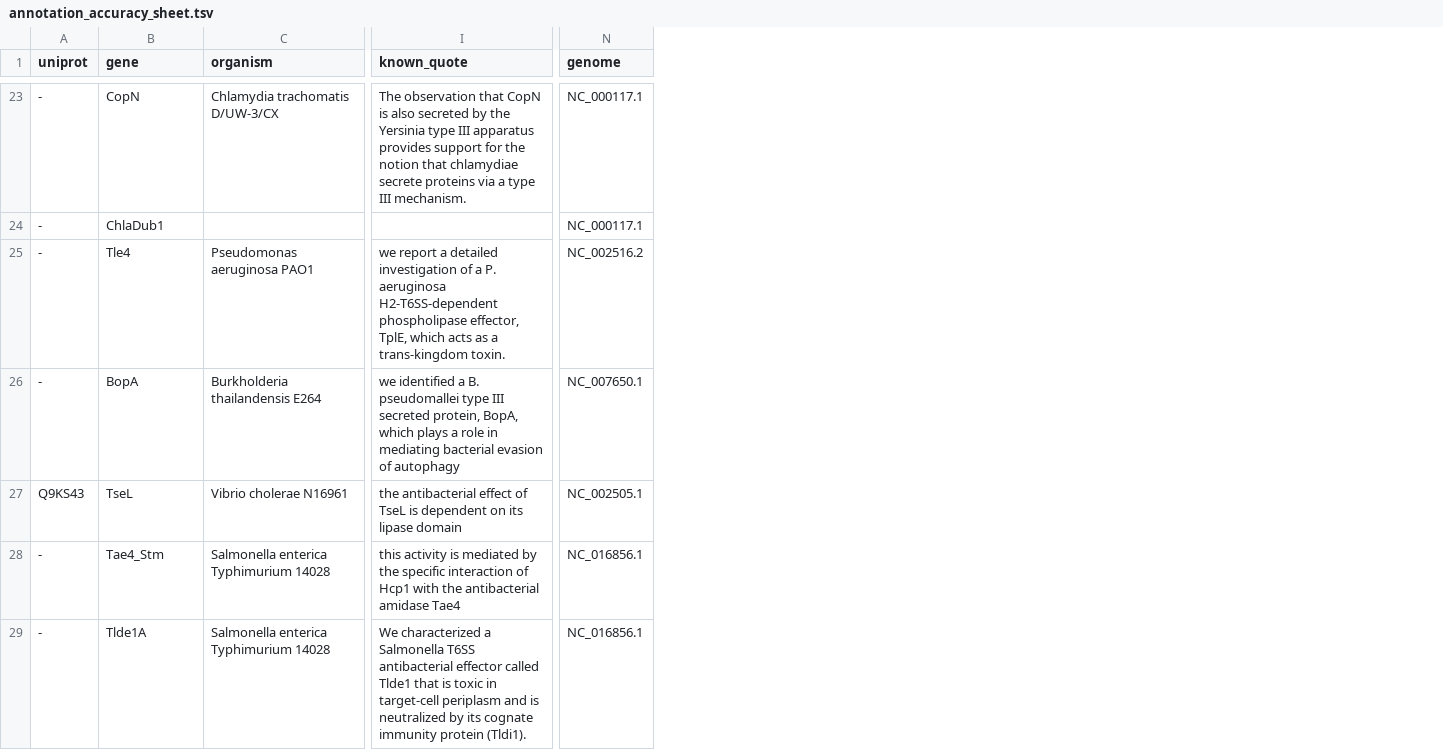
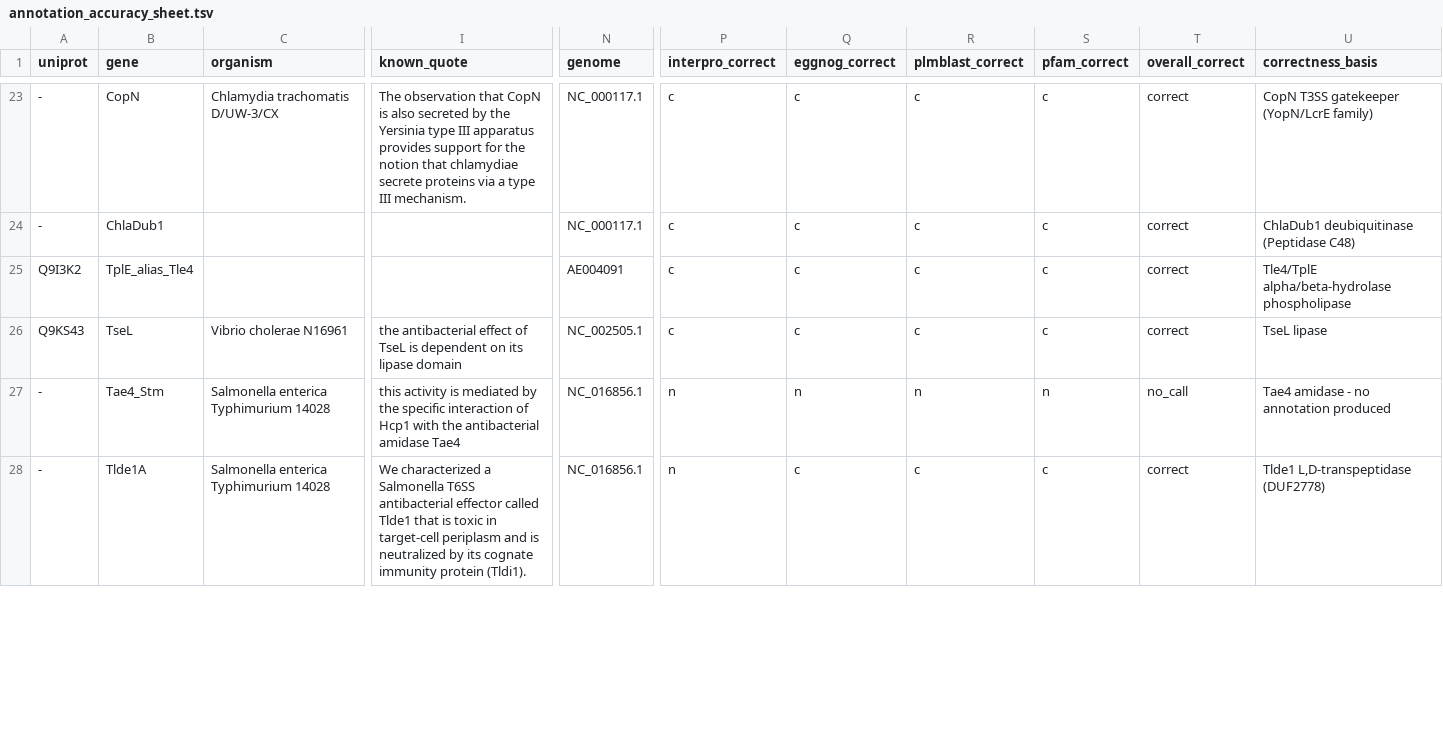
Before and after one commit to billerbeck-lab/ssign, a TSV file: validation_sweeps/benchmark/analysis/annotation_accuracy_sheet.tsv, drawn as a sheet; only a part is shown, gaps mark what is left out; removed rows and columns are numbered as before the commit, all else as after; rows hold the shown columns only; the diff covers the shown part only; the diff names each change by its address in the sheet, - before the commit and + after, or states it on an @@ line.

Commit message:
benchmark: annotation-correctness scoring + staging-off recall figures
Disable the T1SS staging fix (APPLY_T1SS_STAGING_FIX=False) so recall reports
strict emission and reconciles 1:1 with the annotation figure; regenerate recall
figures 01/05/06 and fix fig 05's now-stale 'zero misses' note to show the 4 RTX
toxins as detection misses the full-assembly rerun is expected to recover.

Add per-tool + overall annotation-correctness scoring (annotation_correctness.py,
36/46 correct, 80% of gradeable secreted proteins, T1SS 13/13) with the side-by-side
known-vs-ssign sheet, UniProt backfill, and ground-truth fill. Fix a missing
clean_dataset import in annotation_accuracy_sheet.py that crashed the script.

```diff
--- a/validation_sweeps/benchmark/analysis/annotation_accuracy_sheet.tsv
+++ b/validation_sweeps/benchmark/analysis/annotation_accuracy_sheet.tsv
+column P (interpro_correct), rows 23-28: c | c | c | c | n | n
+column Q (eggnog_correct), rows 23-28: c | c | c | c | n | c
+column R (plmblast_correct), rows 23-28: c | c | c | c | n | c
+column S (pfam_correct), rows 23-28: c | c | c | c | n | c
+column T (overall_correct), rows 23-28: correct | correct | correct | correct | no_call | correct
+column U (correctness_basis), rows 23-28: CopN T3SS gatekeeper (YopN/LcrE family) | ChlaDub1 deubiquitinase (Peptidase C48) | Tle4/TplE alpha/beta-hydrolase phospholipase | TseL lipase | Tae4 amidase - no annotation produced | Tlde1 L,D-transpeptidase (DUF2778)
-A25 (uniprot): -
+A25 (uniprot): Q9I3K2
-B25 (gene): Tle4
+B25 (gene): TplE_alias_Tle4
-C25 (organism): Pseudomonas aeruginosa PAO1
+C25 (organism): (empty)
-I25 (known_quote): we report a detailed investigation of a P. aeruginosa H2-T6SS-dependent phospholipase effector, TplE, which acts as a trans-kingdom toxin.
+I25 (known_quote): (empty)
-N25 (genome): NC_002516.2
+N25 (genome): AE004091
-row 26: - | BopA | Burkholderia thailandensis E264 | we identified a B. pseudomallei type III secreted protein, BopA, which plays a role in mediating bacterial evasion of autophagy | NC_007650.1
```
Also changed, not shown: 4 added rows, 8 removed rows and 1 edited cell elsewhere in this file, 15 other files.
